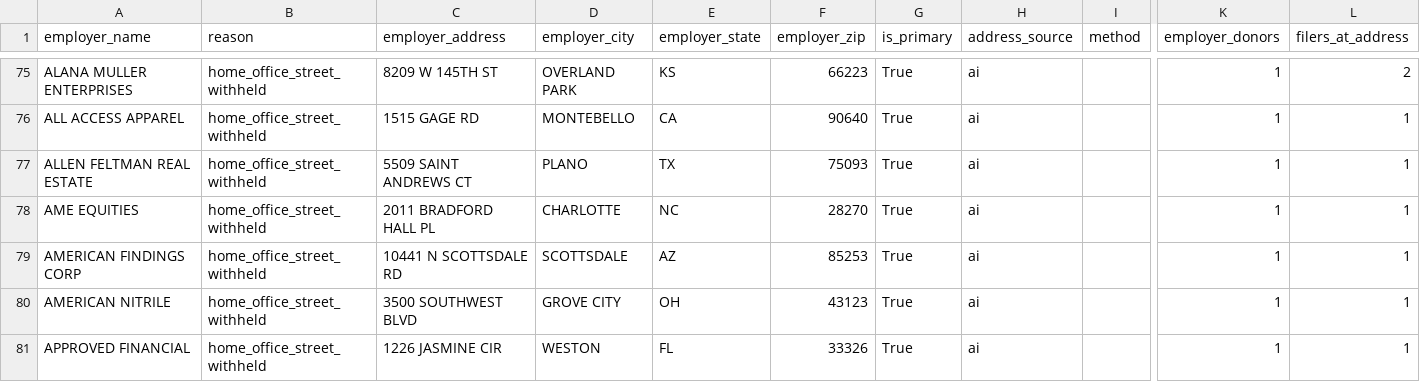
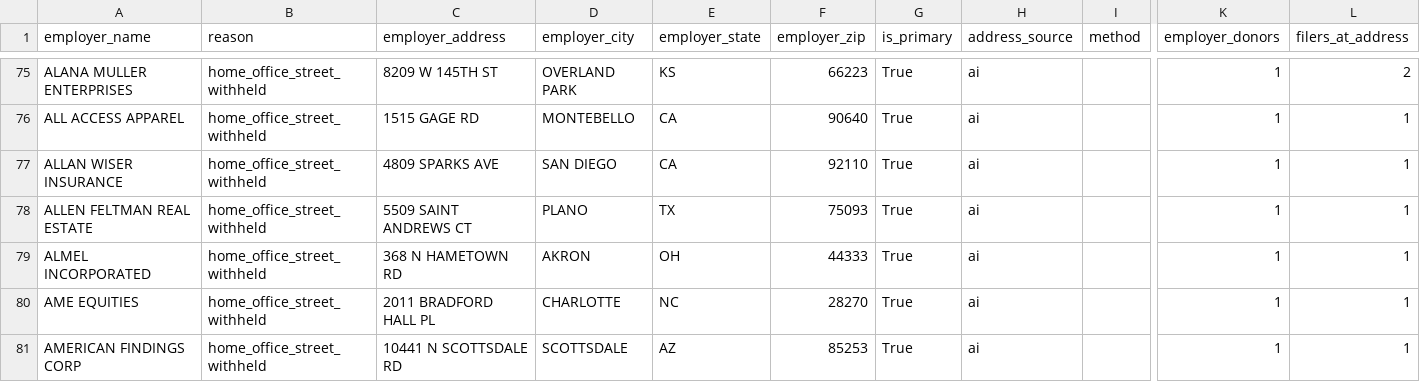
Before and after one commit to tareeqemad/fec-pipeline, a CSV file: data/reports/employer_address_review.csv, drawn as a sheet; only a part is shown, gaps mark what is left out; the shorter side is filled out with more unchanged rows; rows hold the shown columns only; the diff names each change by its address in the sheet, - before the commit and + after, or states it on an @@ line.

```diff
--- a/data/reports/employer_address_review.csv
+++ b/data/reports/employer_address_review.csv
+row 77: ALLAN WISER INSURANCE | home_office_street_withheld | 4809 SPARKS AVE | SAN DIEGO | CA | 92110 | True | ai |  | 1 | 1
+row 79: ALMEL INCORPORATED | home_office_street_withheld | 368 N HAMETOWN RD | AKRON | OH | 44333 | True | ai |  | 1 | 1
```
Also changed, not shown: data/output/employer_locations.csv, 1 other file.
